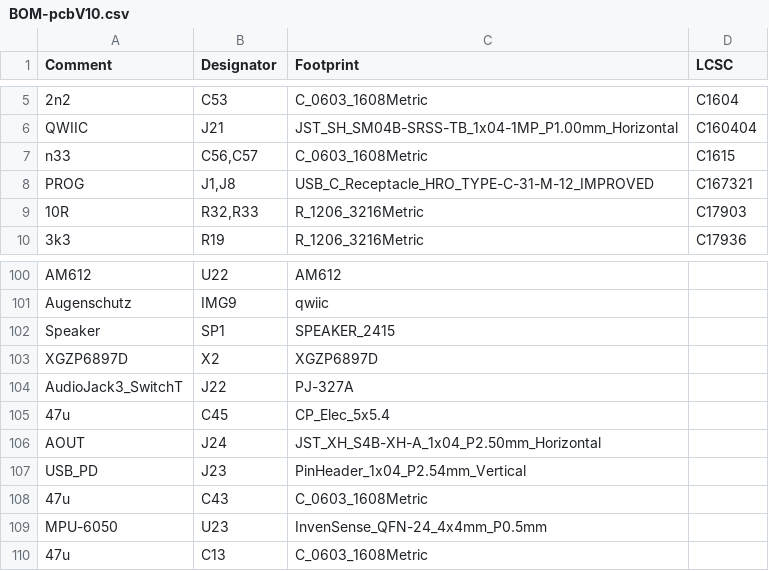
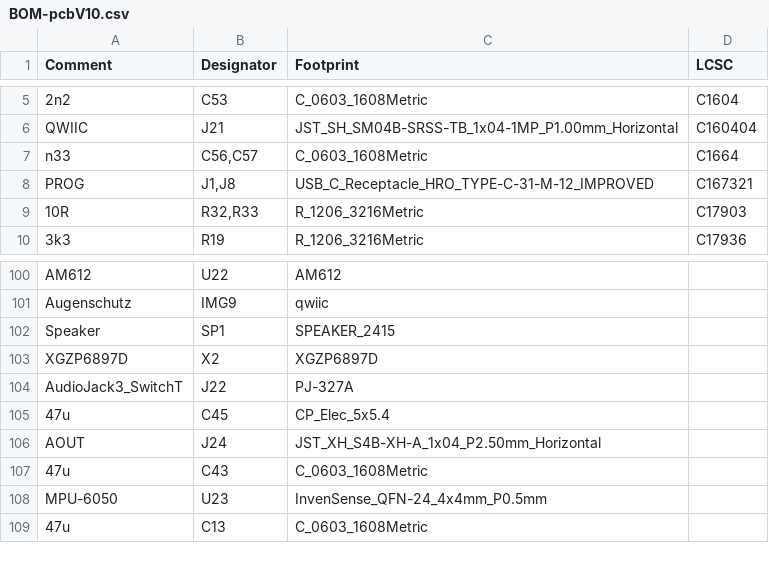
Before and after one commit to klaus-liebler/labathome, a CSV file: pcbV10/jlcpcb/assembly/BOM-pcbV10.csv, drawn as a sheet; only a part is shown, gaps mark what is left out; the diff names each change by its address in the sheet, - before the commit and + after, or states it on an @@ line.

```diff
--- a/pcbV10/jlcpcb/assembly/BOM-pcbV10.csv
+++ b/pcbV10/jlcpcb/assembly/BOM-pcbV10.csv
-D7 (LCSC): C1615
+D7 (LCSC): C1664
-row 107: USB_PD | J23 | PinHeader_1x04_P2.54mm_Vertical
```
Also changed, not shown: pcbV10/jlcpcb/assembly/POS-pcbV10.csv, 36 other files.
